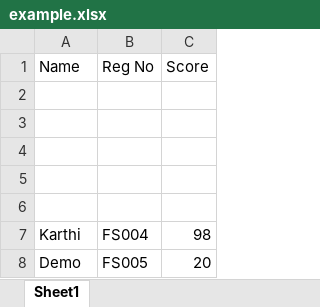
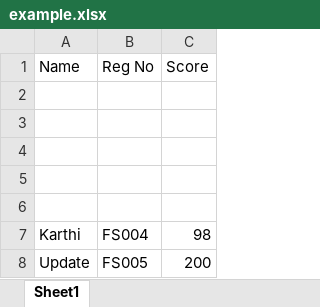
Before and after one commit to CyberAakash/excel_java, an Excel workbook: example.xlsx, sheet Sheet1, drawn as a sheet; values as stored, in another font and other column widths than the file's, no borders; removed rows and columns are numbered as before the commit, all else as after; the diff names each change by its address in the sheet, - before the commit and + after, or states it on an @@ line.

Commit message:
excel operation

```diff
--- a/example.xlsx (sheet Sheet1)
+++ b/example.xlsx (sheet Sheet1)
-row 8: Demo | FS005 | 20
+row 8: Update | FS005 | 200
```
Also changed, not shown: 5 other files.
